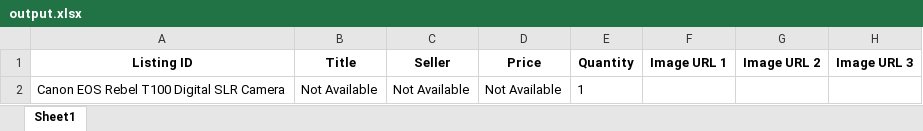
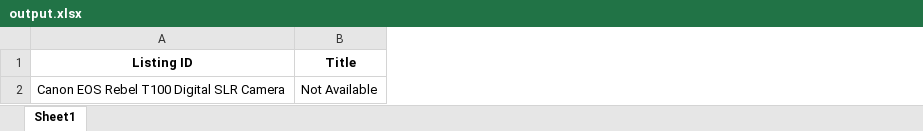
Before and after one commit to mfrankca/Ecomlytics-management, an Excel workbook: output.xlsx, sheet Sheet1, drawn as a sheet; values as stored, in another font and other column widths than the file's, no borders; the diff names each change by its address in the sheet, - before the commit and + after, or states it on an @@ line.

```diff
--- a/output.xlsx (sheet Sheet1)
+++ b/output.xlsx (sheet Sheet1)
-column C (Seller), row 2: Not Available
-column D (Price), row 2: Not Available
-column E (Quantity), row 2: 1
-column F (Image URL 1), empty
-column G (Image URL 2), empty
-column H (Image URL 3), empty
```
Also changed, not shown: 2 other files.
